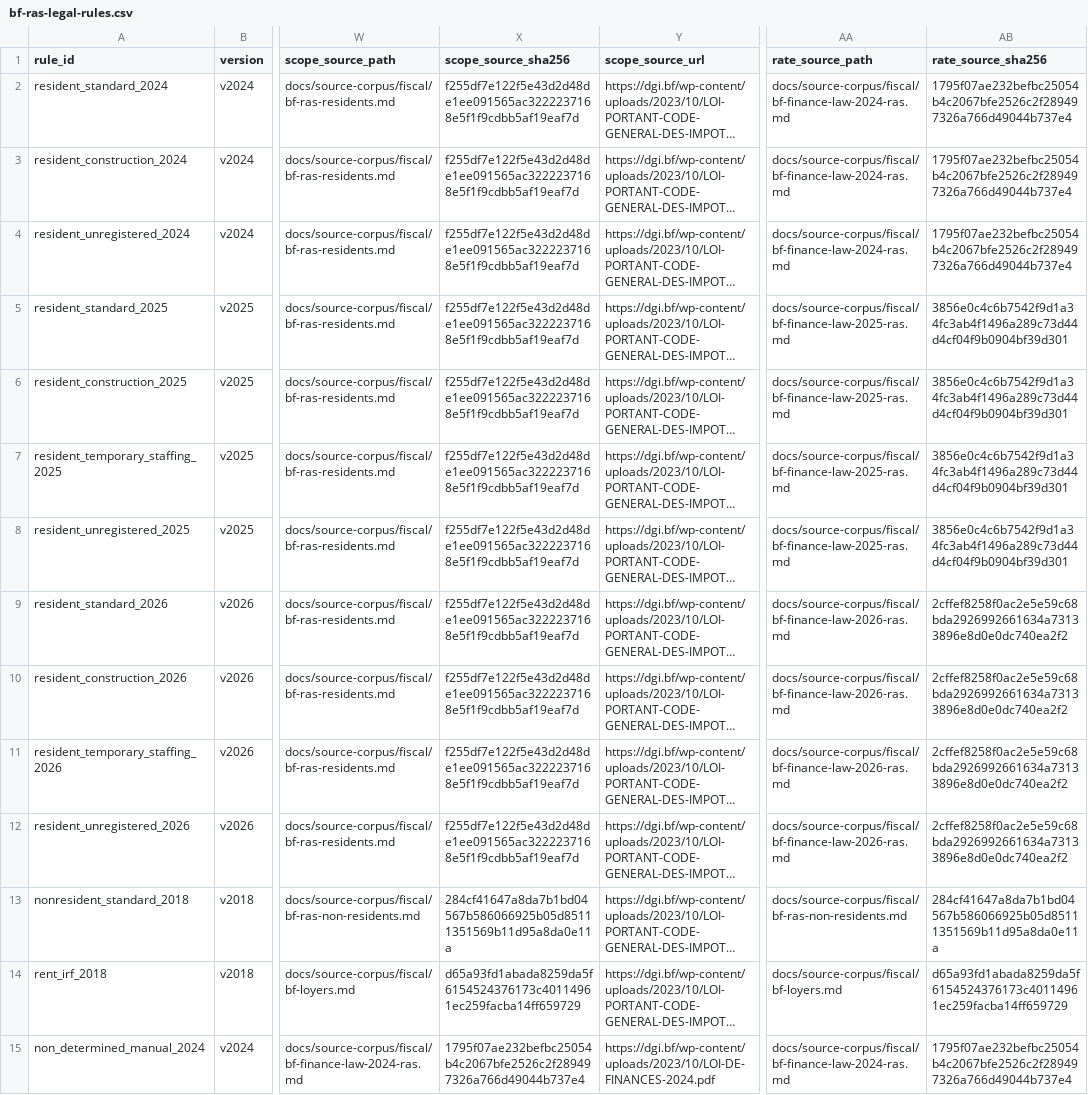
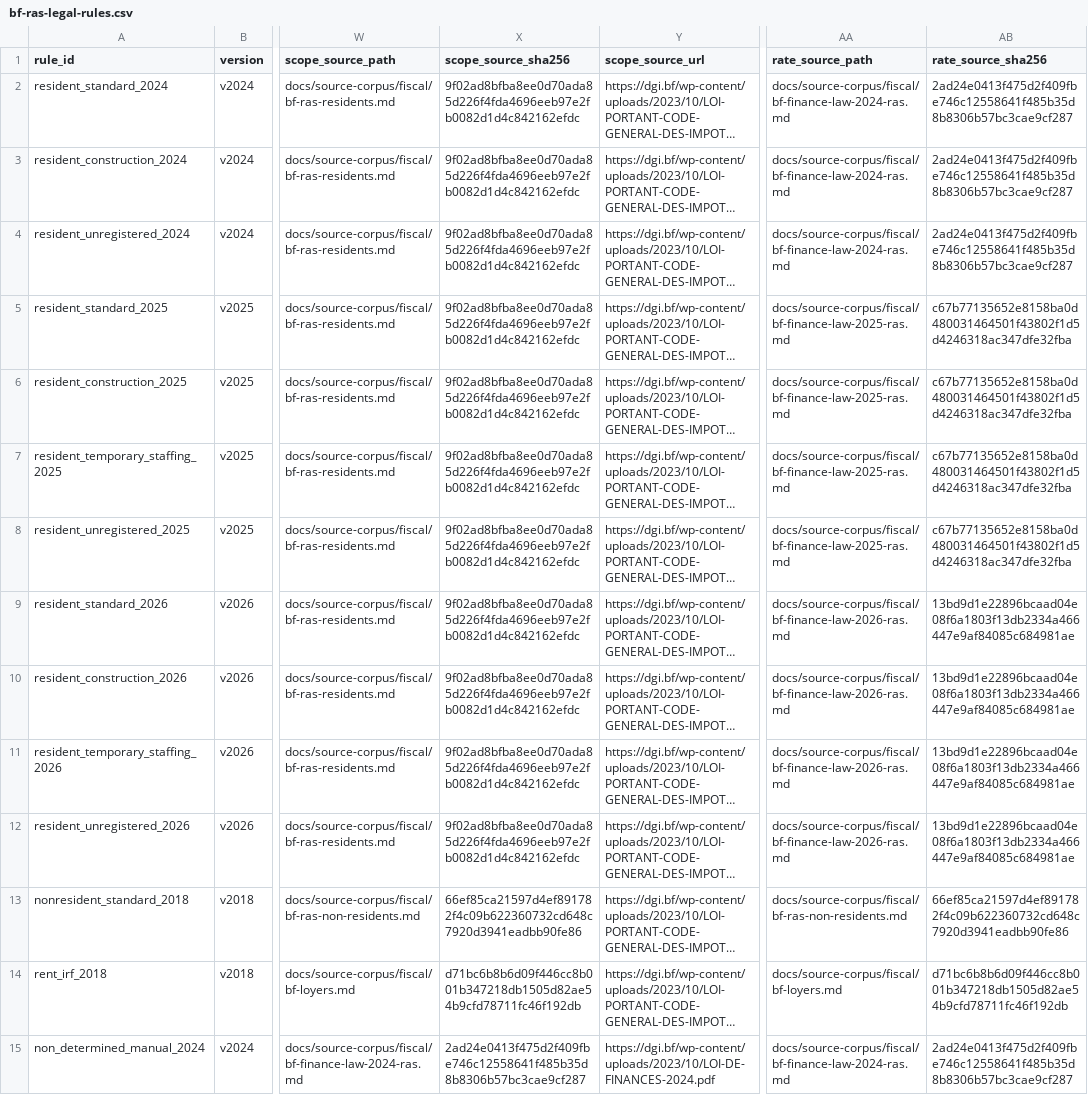
Before and after one commit to inacentrale/fiscal-control-engine, a CSV file: docs/reference/bf-ras-legal-rules.csv, drawn as a sheet; only a part is shown, gaps mark what is left out; long unchanged cells end in …; the diff covers the shown part only; the diff names each change by its address in the sheet, - before the commit and + after, or states it on an @@ line.

```diff
--- a/docs/reference/bf-ras-legal-rules.csv
+++ b/docs/reference/bf-ras-legal-rules.csv
-X2:X12 (scope_source_sha256): f255df7e122f5e43d2d48de1ee091565ac3222237168e5f1f9cdbb5af19eaf7d
+X2:X12 (scope_source_sha256): 9f02ad8bfba8ee0d70ada85d226f4fda4696eeb97e2fb0082d1d4c842162efdc
-AB2:AB4 (rate_source_sha256): 1795f07ae232befbc25054b4c2067bfe2526c2f289497326a766d49044b737e4
+AB2:AB4 (rate_source_sha256): 2ad24e0413f475d2f409fbe746c12558641f485b35d8b8306b57bc3cae9cf287
-AB5:AB8 (rate_source_sha256): 3856e0c4c6b7542f9d1a34fc3ab4f1496a289c73d44d4cf04f9b0904bf39d301
+AB5:AB8 (rate_source_sha256): c67b77135652e8158ba0d480031464501f43802f1d5d4246318ac347dfe32fba
-AB9:AB12 (rate_source_sha256): 2cffef8258f0ac2e5e59c68bda2926992661634a73133896e8d0e0dc740ea2f2
+AB9:AB12 (rate_source_sha256): 13bd9d1e22896bcaad04e08f6a1803f13db2334a466447e9af84085c684981ae
-X13 (scope_source_sha256): 284cf41647a8da7b1bd04567b586066925b05d85111351569b11d95a8da0e11a
+X13 (scope_source_sha256): 66ef85ca21597d4ef891782f4c09b622360732cd648c7920d3941eadbb90fe86
-AB13 (rate_source_sha256): 284cf41647a8da7b1bd04567b586066925b05d85111351569b11d95a8da0e11a
+AB13 (rate_source_sha256): 66ef85ca21597d4ef891782f4c09b622360732cd648c7920d3941eadbb90fe86
-X14 (scope_source_sha256): d65a93fd1abada8259da5f6154524376173c40114961ec259facba14ff659729
+X14 (scope_source_sha256): d71bc6b8b6d09f446cc8b001b347218db1505d82ae54b9cfd78711fc46f192db
-AB14 (rate_source_sha256): d65a93fd1abada8259da5f6154524376173c40114961ec259facba14ff659729
+AB14 (rate_source_sha256): d71bc6b8b6d09f446cc8b001b347218db1505d82ae54b9cfd78711fc46f192db
-X15 (scope_source_sha256): 1795f07ae232befbc25054b4c2067bfe2526c2f289497326a766d49044b737e4
+X15 (scope_source_sha256): 2ad24e0413f475d2f409fbe746c12558641f485b35d8b8306b57bc3cae9cf287
-AB15 (rate_source_sha256): 1795f07ae232befbc25054b4c2067bfe2526c2f289497326a766d49044b737e4
+AB15 (rate_source_sha256): 2ad24e0413f475d2f409fbe746c12558641f485b35d8b8306b57bc3cae9cf287
```
Also changed, not shown: 26 edited cells elsewhere in this file, docs/reference/bf-ras-calculation-parameters.csv, docs/reference/bf-ras-tax-event-rules.csv, 19 other files.
